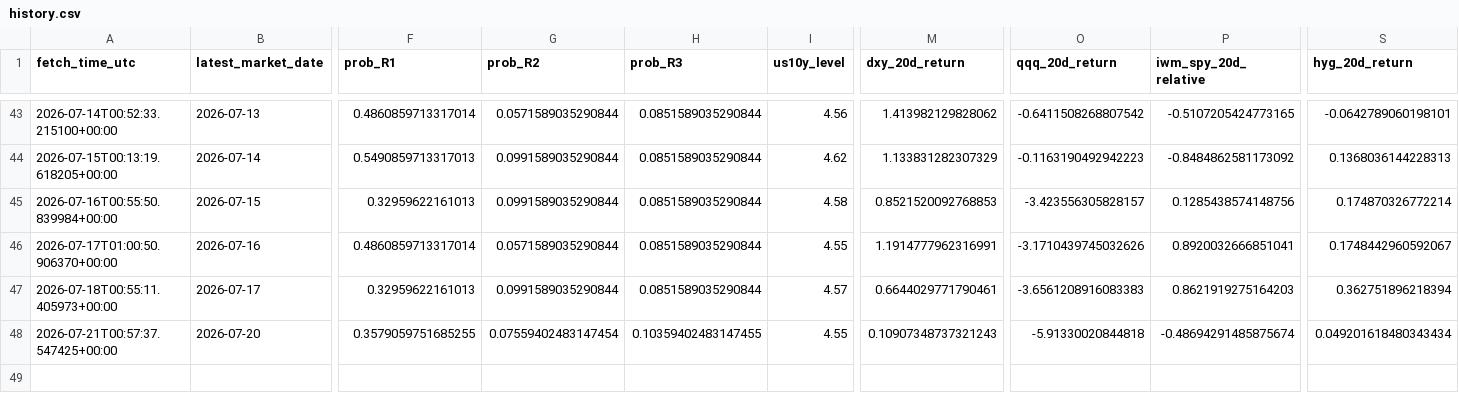
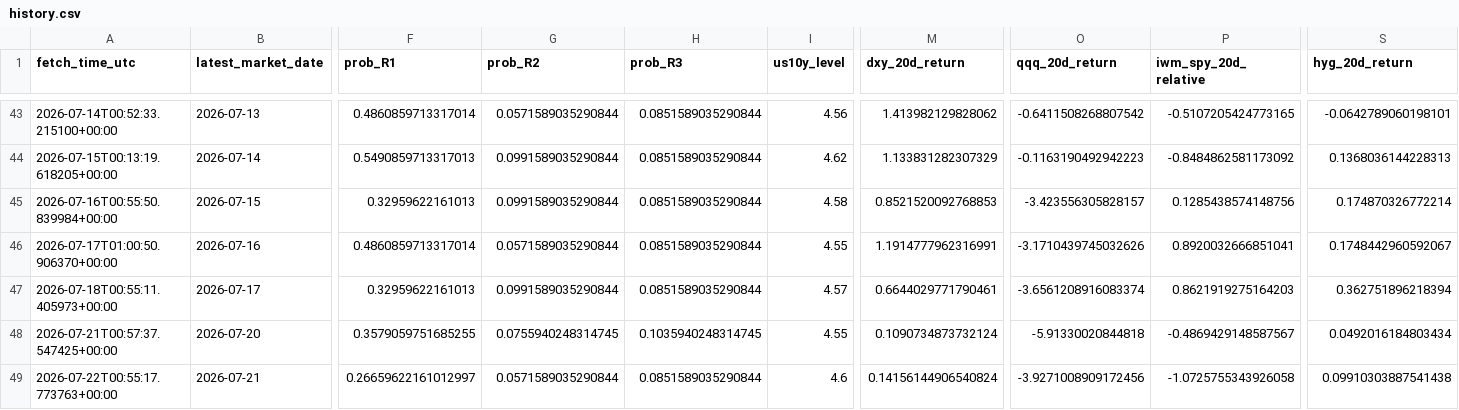
Before and after one commit to harryz77-ai/macro-regime-experiment, a CSV file: data/history.csv, drawn as a sheet; only a part is shown, gaps mark what is left out; rows hold the shown columns only; the diff names each change by its address in the sheet, - before the commit and + after, or states it on an @@ line.

```diff
--- a/data/history.csv
+++ b/data/history.csv
-O47 (qqq_20d_return): -3.6561208916083383
+O47 (qqq_20d_return): -3.6561208916083374
-G48 (prob_R2): 0.07559402483147454
+G48 (prob_R2): 0.0755940248314745
-H48 (prob_R3): 0.10359402483147455
+H48 (prob_R3): 0.1035940248314745
-M48 (dxy_20d_return): 0.10907348737321243
+M48 (dxy_20d_return): 0.1090734873732124
-P48 (iwm_spy_20d_relative): -0.48694291485875674
+P48 (iwm_spy_20d_relative): -0.4869429148587567
-S48 (hyg_20d_return): 0.049201618480343434
+S48 (hyg_20d_return): 0.0492016184803434
+row 49: 2026-07-22T00:55:17.773763+00:00 | 2026-07-21 | 0.26659622161012997 | 0.0571589035290844 | 0.0851589035290844 | 4.6 | 0.14156144906540824 | -3.9271008909172456 | -1.0725755343926058 | 0.09910303887541438
```
Also changed, not shown: 2 other files.
